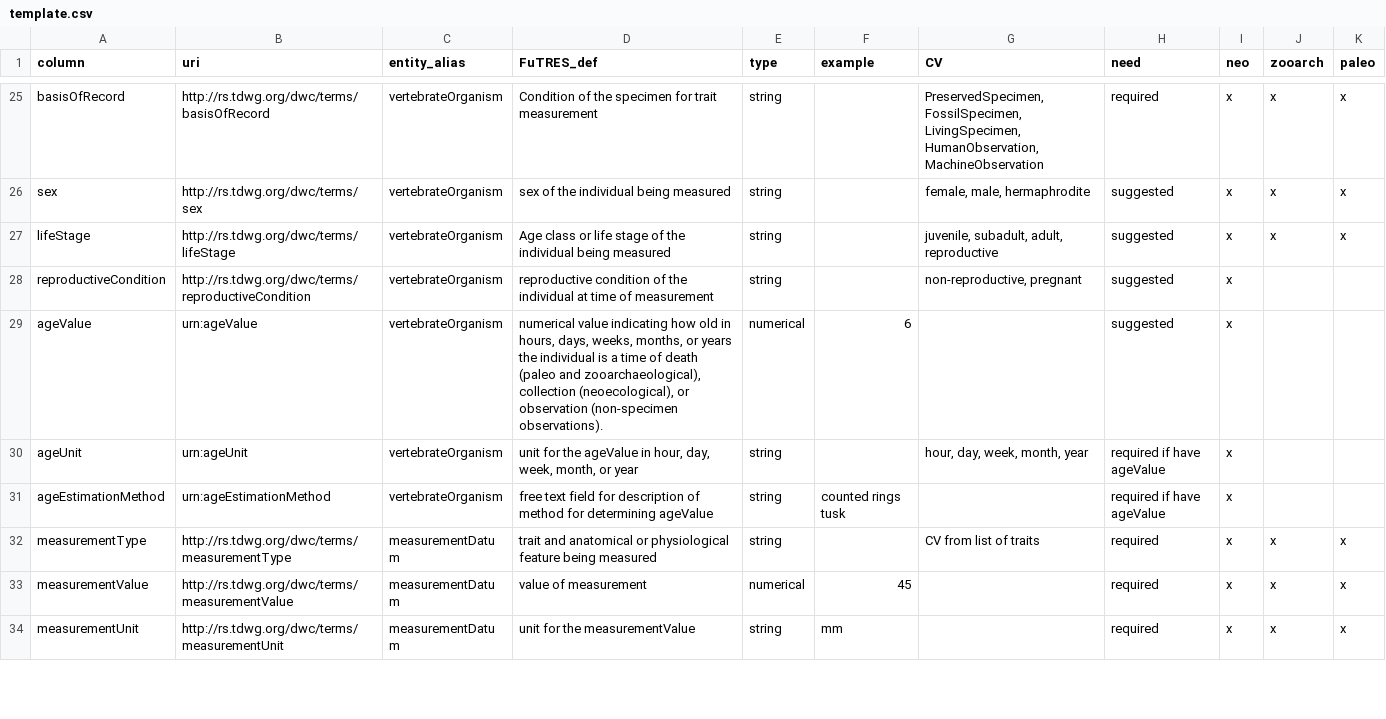
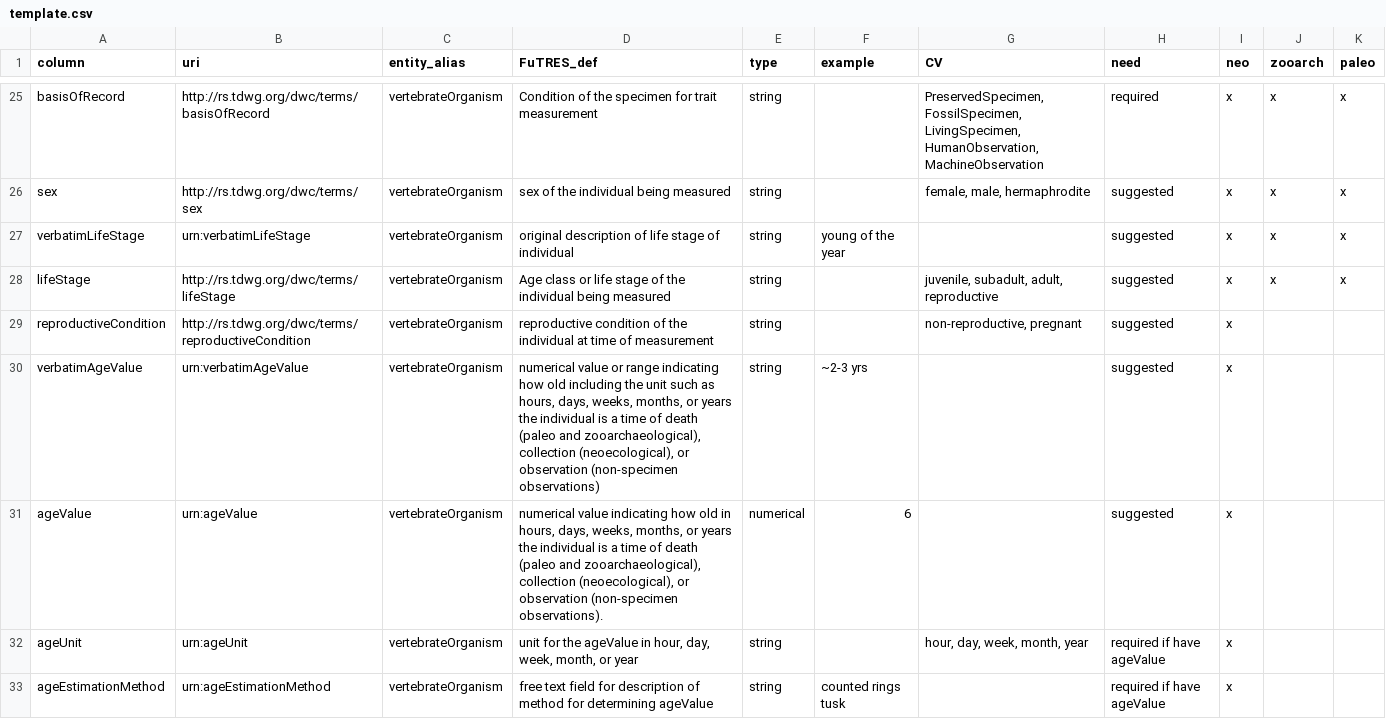
Before and after one commit to futres/template, a CSV file: template.csv, drawn as a sheet; only a part is shown, gaps mark what is left out; the shorter side is filled out with more unchanged rows; the diff names each change by its address in the sheet, - before the commit and + after, or states it on an @@ line.

Commit message:
Update template.csv

```diff
--- a/template.csv
+++ b/template.csv
+row 27: verbatimLifeStage | urn:verbatimLifeStage | vertebrateOrganism | original description of life stage of individual | string | young of the year |  | suggested | x | x | x
+row 30: verbatimAgeValue | urn:verbatimAgeValue | vertebrateOrganism | numerical value or range indicating how old including the unit such as hours, days, weeks, months, or years the individual is a time of death (paleo and zooarchaeological), collection (neoecological), or observation (non-specimen observations) | string | ~2-3 yrs |  | suggested | x
```
